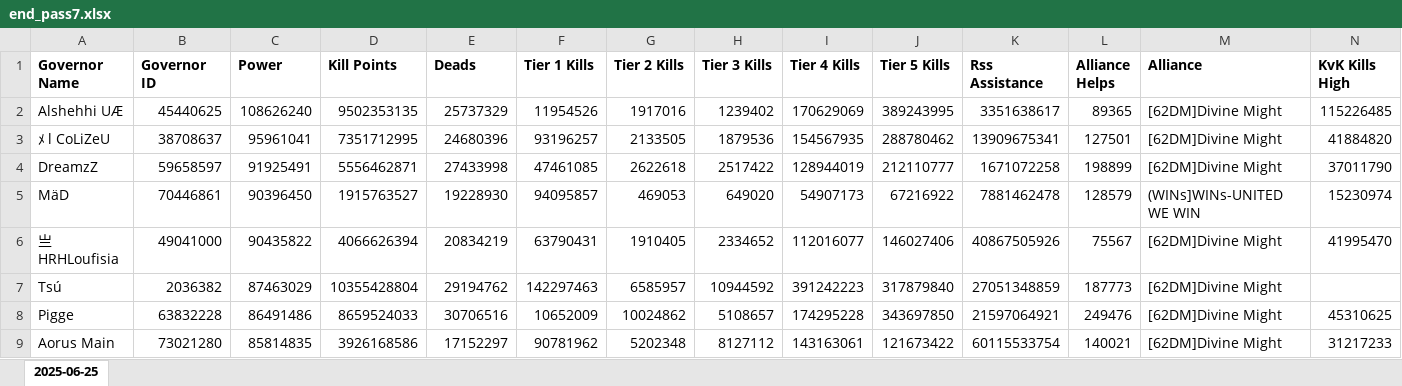
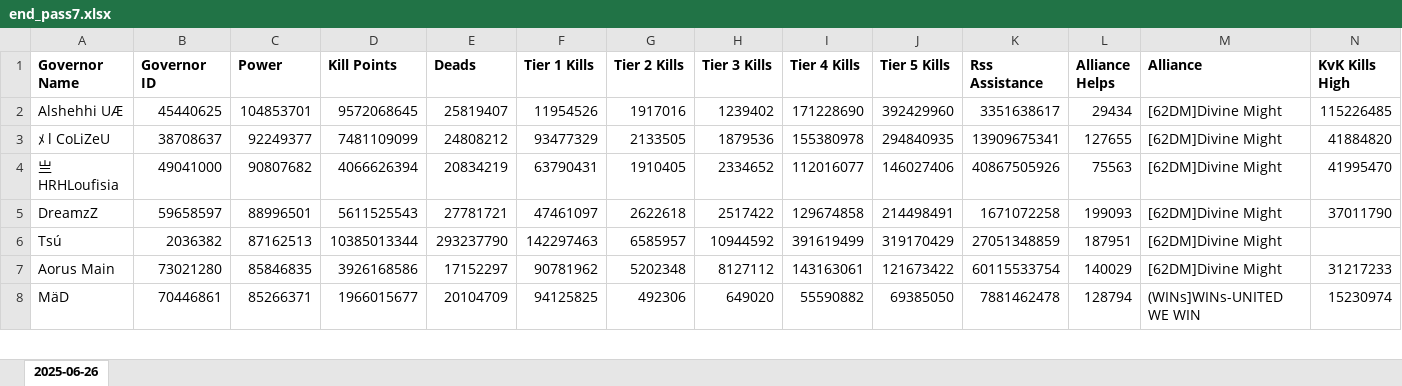
Before and after one commit to wodinaz-hub/kd1662, an Excel workbook: pass 7/end_pass7.xlsx, sheet 2025-06-26, drawn as a sheet; only a part is shown; values as stored, in another font and other column widths than the file's, no borders; removed rows and columns are numbered as before the commit, all else as after; rows hold the shown columns only; the diff covers the shown part only; the diff names each change by its address in the sheet, - before the commit and + after, or states it on an @@ line.

```diff
--- a/pass 7/end_pass7.xlsx (sheet 2025-06-26)
+++ b/pass 7/end_pass7.xlsx (sheet 2025-06-26)
-sheet tab: 2025-06-25
+sheet tab: 2025-06-26
-C2 (Power): 108626240
+C2 (Power): 104853701
-D2 (Kill Points): 9502353135
+D2 (Kill Points): 9572068645
-E2 (Deads): 25737329
+E2 (Deads): 25819407
-I2 (Tier 4 Kills): 170629069
+I2 (Tier 4 Kills): 171228690
-J2 (Tier 5 Kills): 389243995
+J2 (Tier 5 Kills): 392429960
-L2 (Alliance Helps): 89365
+L2 (Alliance Helps): 29434
-C3 (Power): 95961041
+C3 (Power): 92249377
-D3 (Kill Points): 7351712995
+D3 (Kill Points): 7481109099
-E3 (Deads): 24680396
+E3 (Deads): 24808212
-F3 (Tier 1 Kills): 93196257
+F3 (Tier 1 Kills): 93477329
-I3 (Tier 4 Kills): 154567935
+I3 (Tier 4 Kills): 155380978
-J3 (Tier 5 Kills): 288780462
+J3 (Tier 5 Kills): 294840935
-L3 (Alliance Helps): 127501
+L3 (Alliance Helps): 127655
-row 4: DreamzZ | 59658597 | 91925491 | 5556462871 | 27433998 | 47461085 | 2622618 | 2517422 | 128944019 | 212110777 | 1671072258 | 198899 | [62DM]Divine Might | 37011790
-row 5: MäD | 70446861 | 90396450 | 1915763527 | 19228930 | 94095857 | 469053 | 649020 | 54907173 | 67216922 | 7881462478 | 128579 | (WINs]WINs-UNITED WE WIN | 15230974
-C4 (Power): 90435822
+C4 (Power): 90807682
-L4 (Alliance Helps): 75567
+L4 (Alliance Helps): 75563
+row 5: DreamzZ | 59658597 | 88996501 | 5611525543 | 27781721 | 47461097 | 2622618 | 2517422 | 129674858 | 214498491 | 1671072258 | 199093 | [62DM]Divine Might | 37011790
-C6 (Power): 87463029
+C6 (Power): 87162513
-D6 (Kill Points): 10355428804
+D6 (Kill Points): 10385013344
-E6 (Deads): 29194762
+E6 (Deads): 293237790
-I6 (Tier 4 Kills): 391242223
+I6 (Tier 4 Kills): 391619499
-J6 (Tier 5 Kills): 317879840
+J6 (Tier 5 Kills): 319170429
-L6 (Alliance Helps): 187773
+L6 (Alliance Helps): 187951
-row 8: Pigge | 63832228 | 86491486 | 8659524033 | 30706516 | 10652009 | 10024862 | 5108657 | 174295228 | 343697850 | 21597064921 | 249476 | [62DM]Divine Might | 45310625
-C7 (Power): 85814835
+C7 (Power): 85846835
-L7 (Alliance Helps): 140021
+L7 (Alliance Helps): 140029
+row 8: MäD | 70446861 | 85266371 | 1966015677 | 20104709 | 94125825 | 492306 | 649020 | 55590882 | 69385050 | 7881462478 | 128794 | (WINs]WINs-UNITED WE WIN | 15230974
```
Also changed, not shown: 47 added rows, 46 removed rows and 295 edited cells elsewhere in this sheet, kvk_after_metrics.xlsx.
